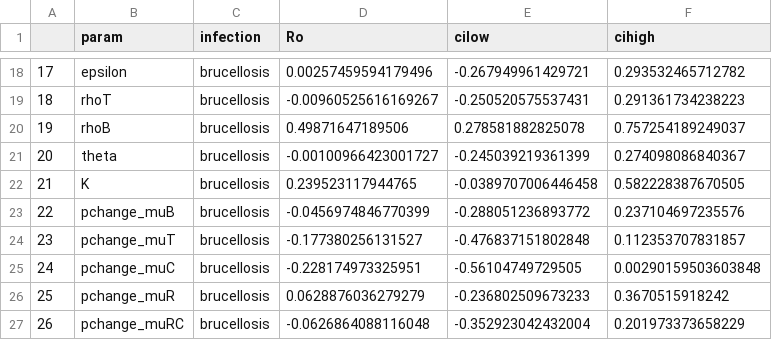
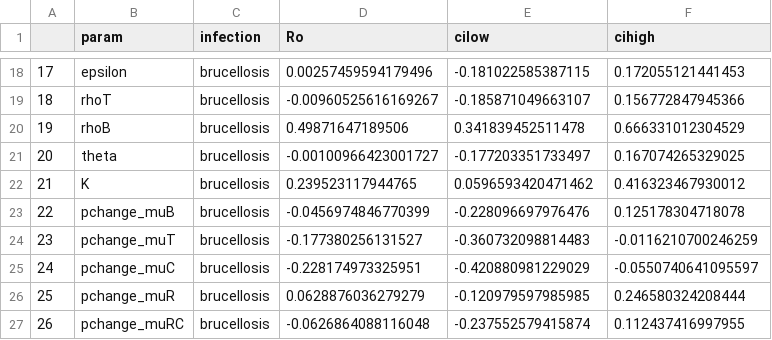
Before and after one commit to ErinGorsich/bTB-bruc-co-infection-ms, a CSV file: pde/Ro_sensitivity.csv, drawn as a sheet; only a part is shown, gaps mark what is left out; the diff covers the shown part only.

```diff
--- a/pde/Ro_sensitivity.csv
+++ b/pde/Ro_sensitivity.csv
@@ -18,10 +18,10 @@
-"17","epsilon","brucellosis",0.00257459594179496,-0.267949961429721,0.293532465712782
-"18","rhoT","brucellosis",-0.00960525616169267,-0.250520575537431,0.291361734238223
-"19","rhoB","brucellosis",0.49871647189506,0.278581882825078,0.757254189249037
-"20","theta","brucellosis",-0.00100966423001727,-0.245039219361399,0.274098086840367
-"21","K","brucellosis",0.239523117944765,-0.0389707006446458,0.582228387670505
-"22","pchange_muB","brucellosis",-0.0456974846770399,-0.288051236893772,0.237104697235576
-"23","pchange_muT","brucellosis",-0.177380256131527,-0.476837151802848,0.112353707831857
-"24","pchange_muC","brucellosis",-0.228174973325951,-0.56104749729505,0.00290159503603848
-"25","pchange_muR","brucellosis",0.0628876036279279,-0.236802509673233,0.3670515918242
-"26","pchange_muRC","brucellosis",-0.0626864088116048,-0.352923042432004,0.201973373658229
+"17","epsilon","brucellosis",0.00257459594179496,-0.181022585387115,0.172055121441453
+"18","rhoT","brucellosis",-0.00960525616169267,-0.185871049663107,0.156772847945366
+"19","rhoB","brucellosis",0.49871647189506,0.341839452511478,0.666331012304529
+"20","theta","brucellosis",-0.00100966423001727,-0.177203351733497,0.167074265329025
+"21","K","brucellosis",0.239523117944765,0.0596593420471462,0.416323467930012
+"22","pchange_muB","brucellosis",-0.0456974846770399,-0.228096697976476,0.125178304718078
+"23","pchange_muT","brucellosis",-0.177380256131527,-0.360732098814483,-0.0116210700246259
+"24","pchange_muC","brucellosis",-0.228174973325951,-0.420880981229029,-0.0550740641095597
+"25","pchange_muR","brucellosis",0.0628876036279279,-0.120979597985985,0.246580324208444
+"26","pchange_muRC","brucellosis",-0.0626864088116048,-0.237552579415874,0.112437416997955
```
Also changed, not shown: 32 edited cells elsewhere in this file, pde/EE_sensitivity.csv, 3 other files.
